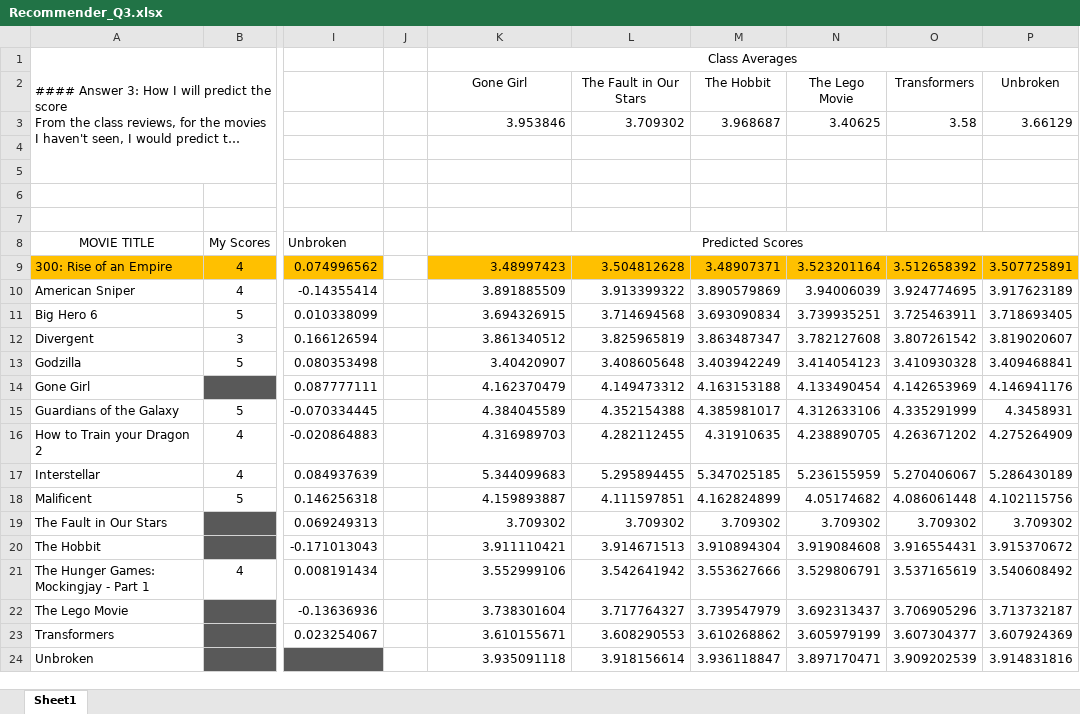
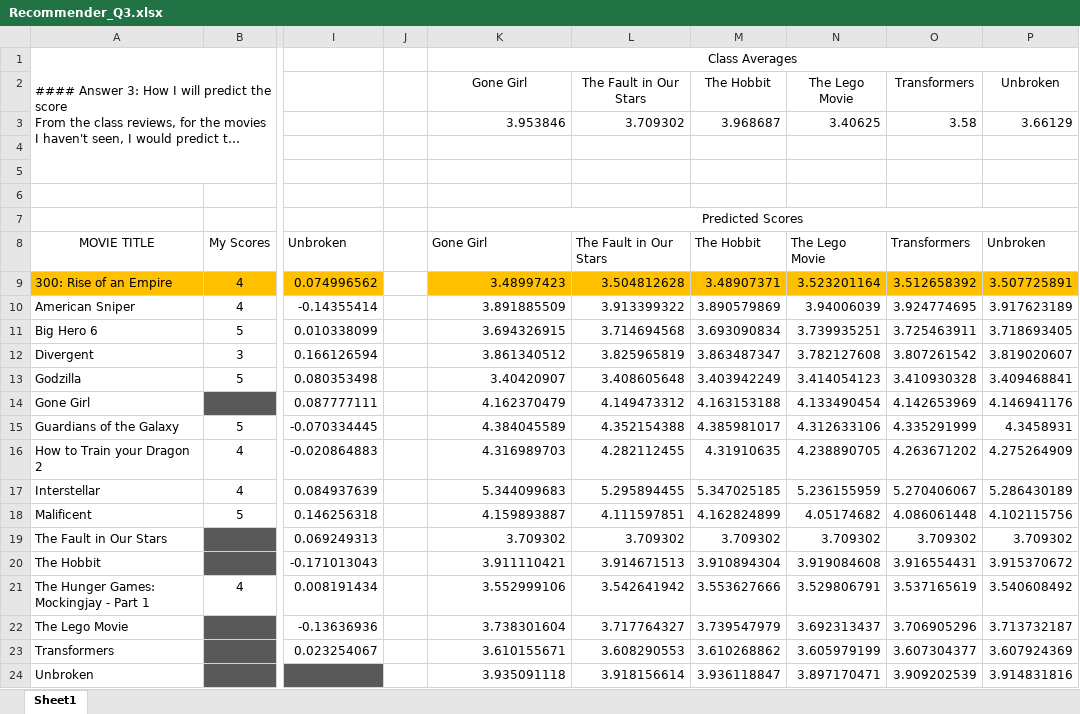
Before and after one commit to millmarc92/CSC-570---Data-Science, an Excel workbook: M3/W12/Recommender_Q3.xlsx, sheet Sheet1, drawn as a sheet; only a part is shown, gaps mark what is left out; long unchanged cells end in …; values as stored, in another font and other column widths than the file's, no borders; the diff names each change by its address in the sheet, - before the commit and + after, or states it on an @@ line.

```diff
--- a/M3/W12/Recommender_Q3.xlsx (sheet Sheet1)
+++ b/M3/W12/Recommender_Q3.xlsx (sheet Sheet1)
-K7: (empty)
+K7: Predicted Scores
+K7:P7 merged
-K8: Predicted Scores
+K8: Gone Girl
-K8 alignment: center
+K8 alignment: left
-K8:P8 merged
-L8: (empty)
+L8: The Fault in Our Stars
-M8: (empty)
+M8: The Hobbit
-N8: (empty)
+N8: The Lego Movie
-O8: (empty)
+O8: Transformers
-P8: (empty)
+P8: Unbroken
```
Also changed, not shown: 1 other file.
